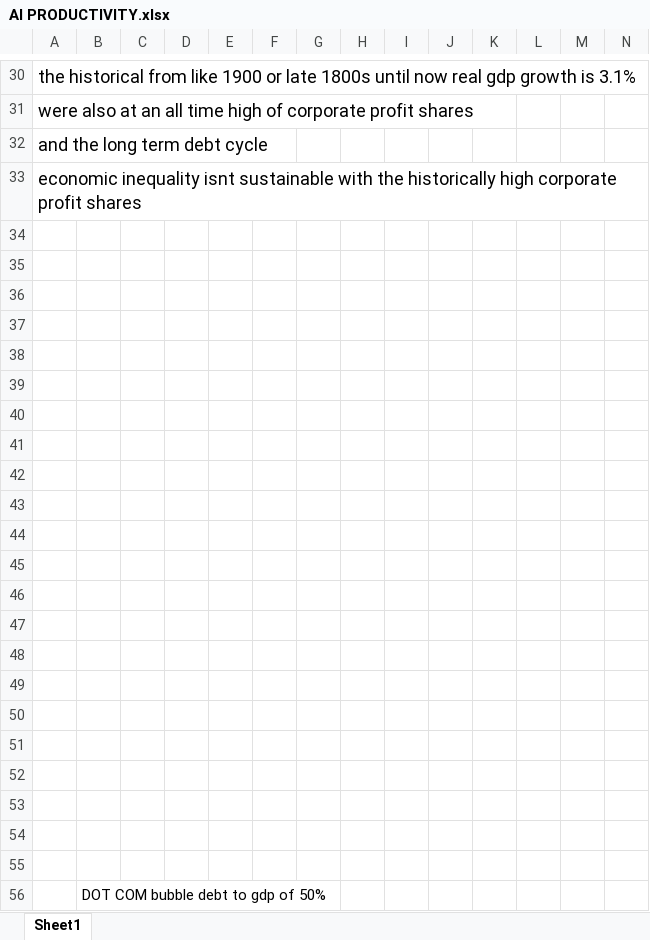
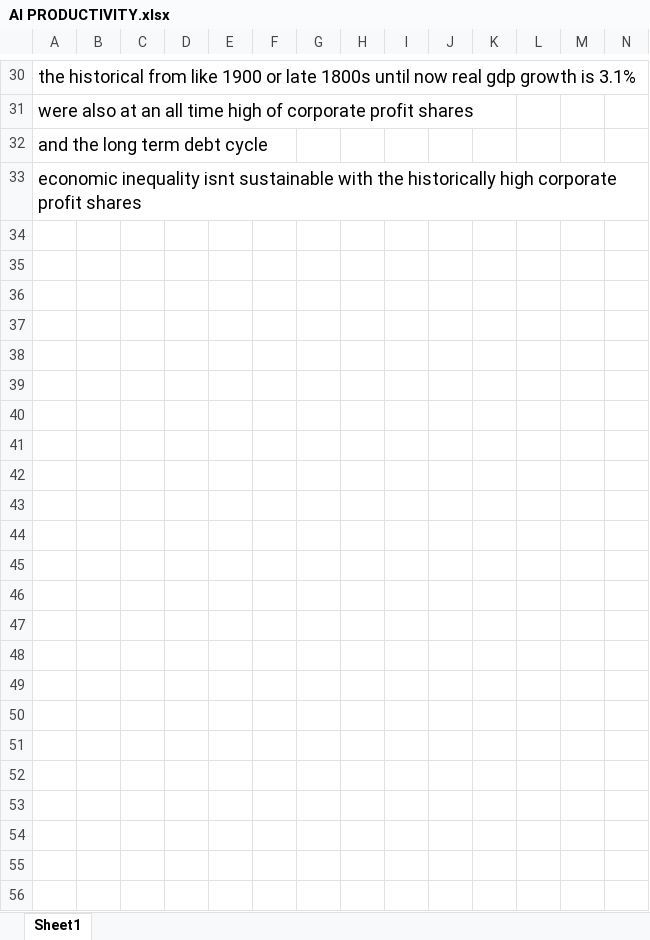
Before and after one commit to LiamRender/models, an Excel workbook: AI PRODUCTIVITY.xlsx, sheet Sheet1, drawn as a sheet; only a part is shown, gaps mark what is left out; values as stored, in another font and other column widths than the file's, no borders; charts and pictures not drawn; rows hold the shown columns only; the diff names each change by its address in the sheet, - before the commit and + after, or states it on an @@ line.

```diff
--- a/AI PRODUCTIVITY.xlsx (sheet Sheet1)
+++ b/AI PRODUCTIVITY.xlsx (sheet Sheet1)
-row 34: (empty)
-row 35: (empty)
-row 36: (empty)
-row 37: (empty)
-row 38: (empty)
-row 39: (empty)
-row 40: (empty)
-row 41: (empty)
-row 42: (empty)
-row 43: (empty)
-row 44: (empty)
-row 45: (empty)
-row 46: (empty)
-row 47: (empty)
-row 48: (empty)
-row 49: (empty)
-row 50: (empty)
-row 51: (empty)
-row 52: (empty)
-row 53: (empty)
-row 54: (empty)
-row 55: (empty)
-row 56:  | DOT COM bubble debt to gdp of 50%
```
Also changed, not shown: charts or pictures, AAPL.xlsx, ASML.xlsx, 5 other files.
